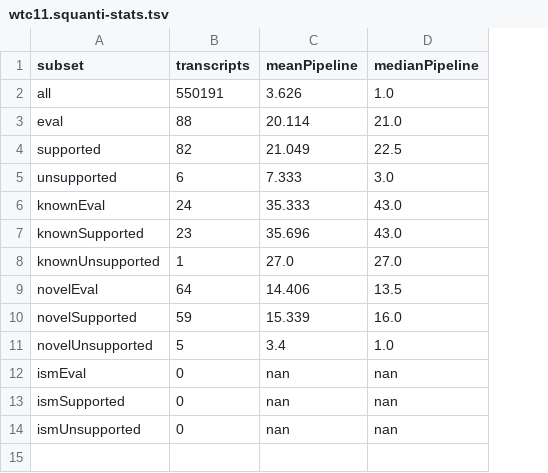
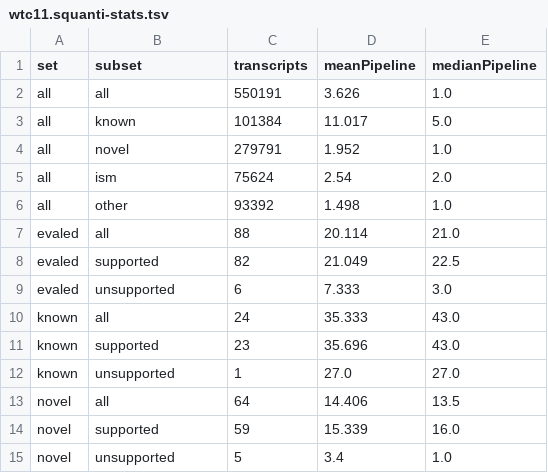
Before and after one commit to diekhans/lrgasp-experimental-eval, a TSV file: evaluation/wtc11/wtc11.squanti-stats.tsv, drawn as a sheet; removed rows and columns are numbered as before the commit, all else as after; the diff names each change by its address in the sheet, - before the commit and + after, or states it on an @@ line.

```diff
--- a/evaluation/wtc11/wtc11.squanti-stats.tsv
+++ b/evaluation/wtc11/wtc11.squanti-stats.tsv
+column A (set), row 2: all; rows 7-15: evaled | evaled | evaled | known | known | known | novel | novel | novel
+row 3: all | known | 101384 | 11.017 | 5.0
+row 4: all | novel | 279791 | 1.952 | 1.0
+row 5: all | ism | 75624 | 2.54 | 2.0
+row 6: all | other | 93392 | 1.498 | 1.0
-B7 (subset): eval
+B7 (subset): all
-B10 (subset): knownEval
+B10 (subset): all
-B11 (subset): knownSupported
+B11 (subset): supported
-B12 (subset): knownUnsupported
+B12 (subset): unsupported
-B13 (subset): novelEval
+B13 (subset): all
-B14 (subset): novelSupported
+B14 (subset): supported
-B15 (subset): novelUnsupported
+B15 (subset): unsupported
-row 12: ismEval | 0 | nan | nan
-row 13: ismSupported | 0 | nan | nan
-row 14: ismUnsupported | 0 | nan | nan
```
Also changed, not shown: evaluation/manatee/manatee.squanti-stats.tsv, evaluation/manatee/manatee.squanti-summary.tsv, 7 other files.
